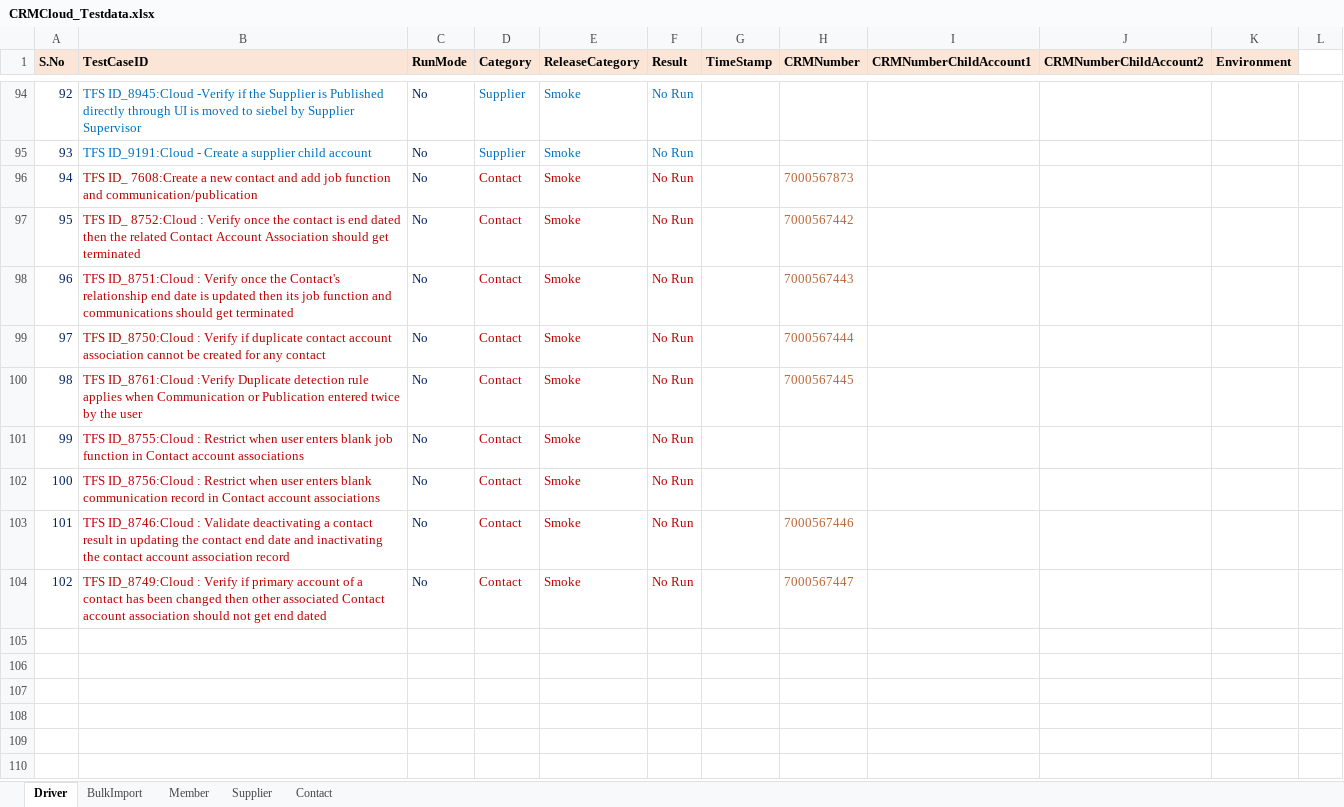
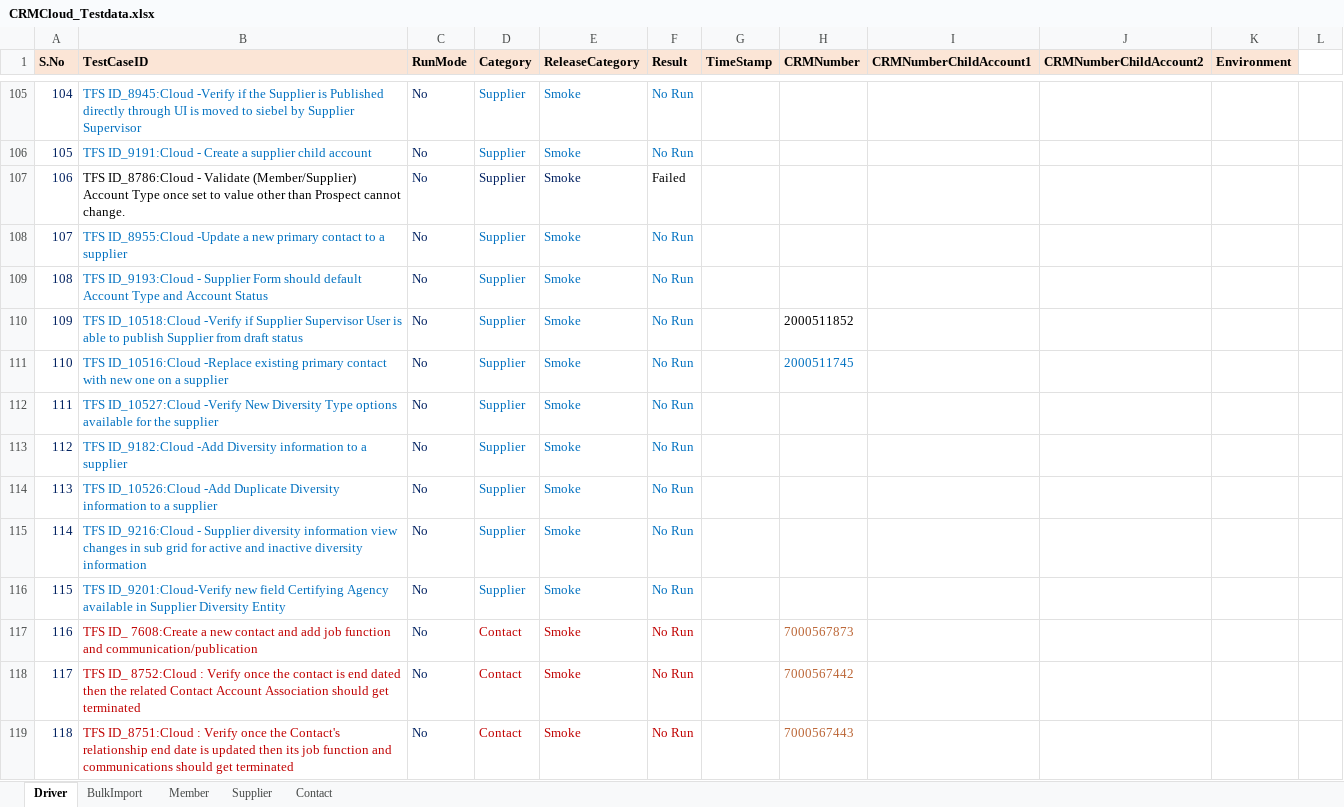
Before and after one commit to Vijayalakshmi-Kamalakannan/Dynamics_CRM_Cloud_After_Wave1, an Excel workbook: data/CRMCloud_Testdata.xlsx, sheet Driver, drawn as a sheet; only a part is shown, gaps mark what is left out; the shorter side is filled out with more unchanged rows; values as stored, in another font and other column widths than the file's, no borders; the diff covers the shown part only; the diff names each change by its address in the sheet, - before the commit and + after, or states it on an @@ line.

```diff
--- a/data/CRMCloud_Testdata.xlsx (sheet Driver)
+++ b/data/CRMCloud_Testdata.xlsx (sheet Driver)
@@ column A (S.No) renumbered from row 22 down @@
+row 107: 106 | TFS ID_8786:Cloud - Validate (Member/Supplier) Account Type once set to value other than Prospect cannot change. | No | Supplier | Smoke | Failed
+row 108: 107 | TFS ID_8955:Cloud -Update a new primary contact to a supplier | No | Supplier | Smoke | No Run
+row 109: 108 | TFS ID_9193:Cloud - Supplier Form should default Account Type and Account Status | No | Supplier | Smoke | No Run
+row 110: 109 | TFS ID_10518:Cloud -Verify if Supplier Supervisor User is able to publish Supplier from draft status | No | Supplier | Smoke | No Run |  | 2000511852
+row 111: 110 | TFS ID_10516:Cloud -Replace existing primary contact with new one on a supplier | No | Supplier | Smoke | No Run |  | 2000511745
+row 112: 111 | TFS ID_10527:Cloud -Verify New Diversity Type options available for the supplier | No | Supplier | Smoke | No Run
+row 113: 112 | TFS ID_9182:Cloud -Add Diversity information to a supplier | No | Supplier | Smoke | No Run
+row 114: 113 | TFS ID_10526:Cloud -Add Duplicate Diversity information to a supplier | No | Supplier | Smoke | No Run
+row 115: 114 | TFS ID_9216:Cloud - Supplier diversity information view changes in sub grid for active and inactive diversity information | No | Supplier | Smoke | No Run
+row 116: 115 | TFS ID_9201:Cloud-Verify new field Certifying Agency available in Supplier Diversity Entity | No | Supplier | Smoke | No Run
```
Also changed, not shown: 10 added rows and 9 edited cells elsewhere in this sheet, sheet Member, sheet Supplier.
